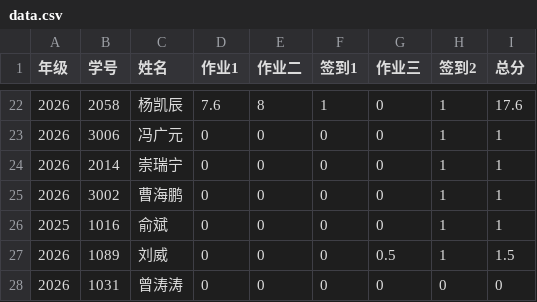
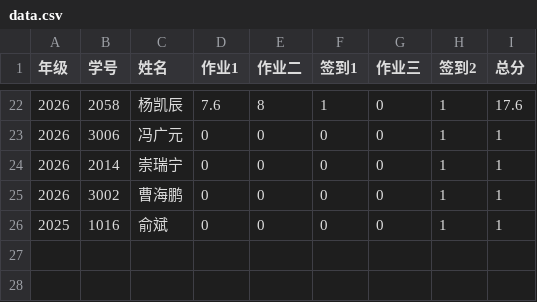
Before and after one commit to bjzgcai/ZGCA26SEQF, a CSV file: data.csv, drawn as a sheet; only a part is shown, gaps mark what is left out.

```diff
--- a/data.csv
+++ b/data.csv
@@ -26,3 +26 @@
 2025	1016	俞斌	0	0	0	0	1	1
-2026	1089	刘威	0	0	0	0.5	1	1.5
-2026	1031	曾涛涛	0	0	0	0	0	0
```
